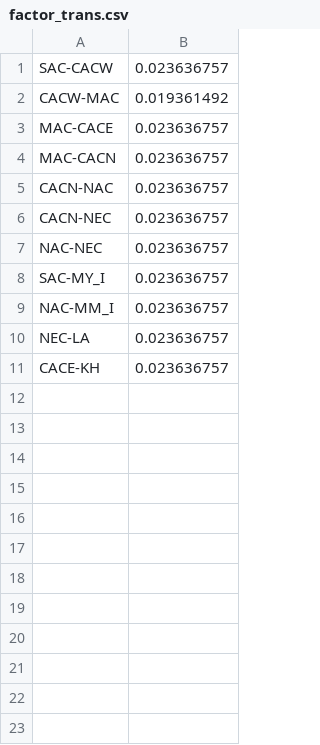
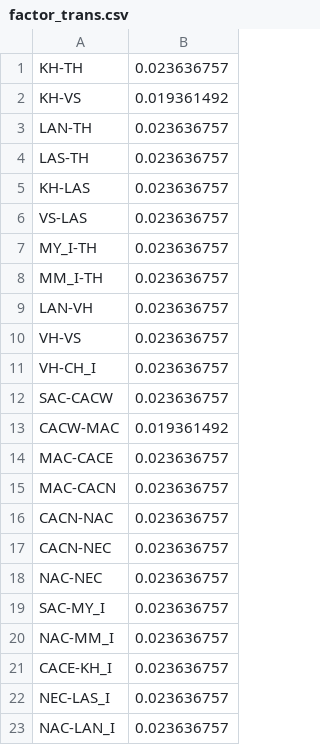
Before and after one commit to Anna-S-N/FIRM_Mekong, a CSV file: Data/factor_trans.csv, drawn as a sheet.

```diff
--- a/Data/factor_trans.csv
+++ b/Data/factor_trans.csv
@@ -1 +1,12 @@
+KH-TH,0.023636757
+KH-VS,0.019361492
+LAN-TH,0.023636757
+LAS-TH,0.023636757
+KH-LAS,0.023636757
+VS-LAS,0.023636757
+MY_I-TH,0.023636757
+MM_I-TH,0.023636757
+LAN-VH,0.023636757
+VH-VS,0.023636757
+VH-CH_I,0.023636757
 SAC-CACW,0.023636757
@@ -9,3 +20,4 @@ SAC-MY_I,0.023636757
 NAC-MM_I,0.023636757
-NEC-LA,0.023636757
-CACE-KH,0.023636757
+CACE-KH_I,0.023636757
+NEC-LAS_I,0.023636757
+NAC-LAN_I,0.023636757
```
Also changed, not shown: Data/assets.csv, Data/assets_nuclear.csv, 2 other files.
